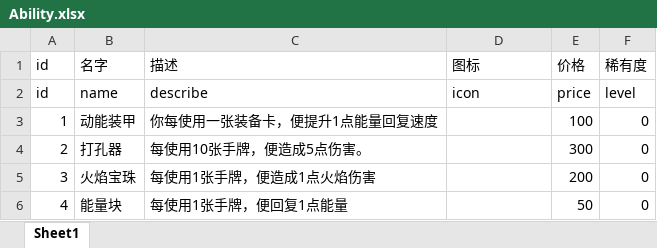
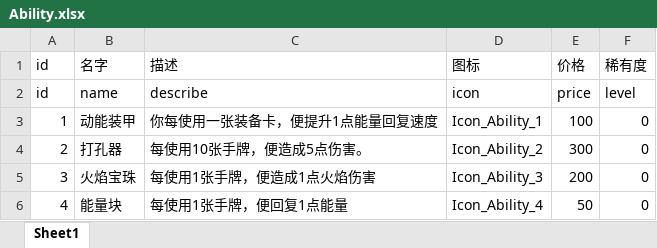
Before and after one commit to heizmoon/MagicPlay, an Excel workbook: Client/Assets/Data/Ability.xlsx, sheet Sheet1, drawn as a sheet; values as stored, in another font and other column widths than the file's, no borders; the diff names each change by its address in the sheet, - before the commit and + after, or states it on an @@ line.

```diff
--- a/Client/Assets/Data/Ability.xlsx (sheet Sheet1)
+++ b/Client/Assets/Data/Ability.xlsx (sheet Sheet1)
-D3 (图标): (empty)
+D3 (图标): Icon_Ability_1
-D4 (图标): (empty)
+D4 (图标): Icon_Ability_2
-D5 (图标): (empty)
+D5 (图标): Icon_Ability_3
-D6 (图标): (empty)
+D6 (图标): Icon_Ability_4
```
Also changed, not shown: 41 other files.
